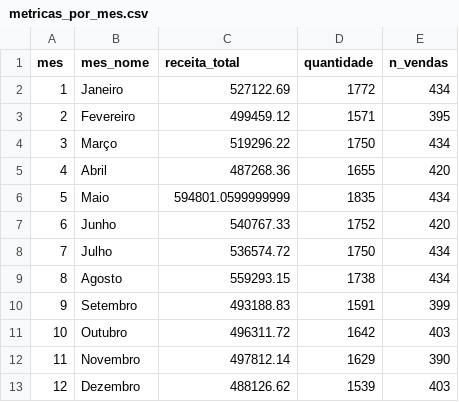
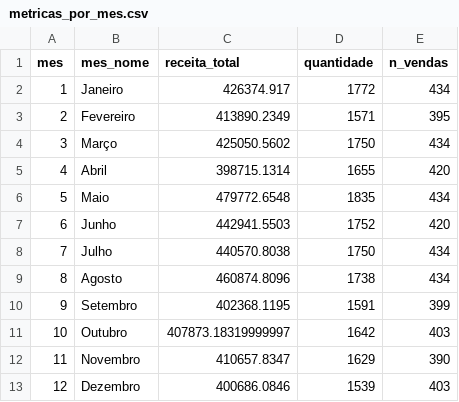
Before and after one commit to lean-gimenez/SalesInsight-PY-An-lise-e-Visualiza-o-de-Dados-de-Vendas, a CSV file: outputs/metricas_por_mes.csv, drawn as a sheet.

```diff
--- a/outputs/metricas_por_mes.csv
+++ b/outputs/metricas_por_mes.csv
@@ -1,13 +1,13 @@
 mes,mes_nome,receita_total,quantidade,n_vendas
-1,Janeiro,527122.69,1772,434
-2,Fevereiro,499459.12,1571,395
-3,Março,519296.22,1750,434
-4,Abril,487268.36,1655,420
-5,Maio,594801.0599999999,1835,434
-6,Junho,540767.33,1752,420
-7,Julho,536574.72,1750,434
-8,Agosto,559293.15,1738,434
-9,Setembro,493188.83,1591,399
-10,Outubro,496311.72,1642,403
-11,Novembro,497812.14,1629,390
-12,Dezembro,488126.62,1539,403
+1,Janeiro,426374.917,1772,434
+2,Fevereiro,413890.2349,1571,395
+3,Março,425050.5602,1750,434
+4,Abril,398715.1314,1655,420
+5,Maio,479772.6548,1835,434
+6,Junho,442941.5503,1752,420
+7,Julho,440570.8038,1750,434
+8,Agosto,460874.8096,1738,434
+9,Setembro,402368.1195,1591,399
+10,Outubro,407873.18319999997,1642,403
+11,Novembro,410657.8347,1629,390
+12,Dezembro,400686.0846,1539,403
```
Also changed, not shown: outputs/segmentacao_clientes.csv, 7 other files.
